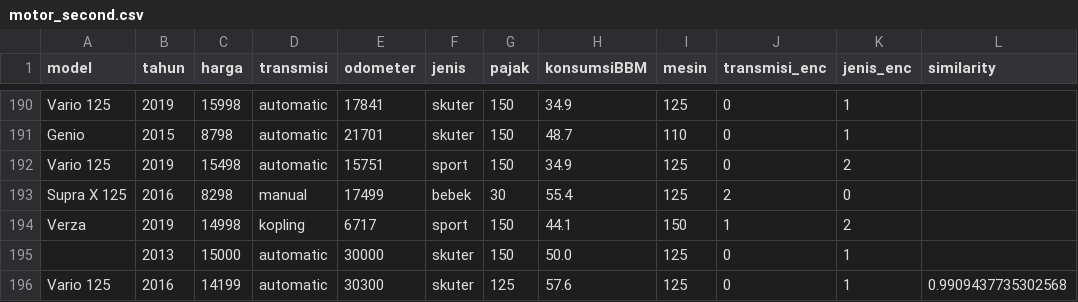
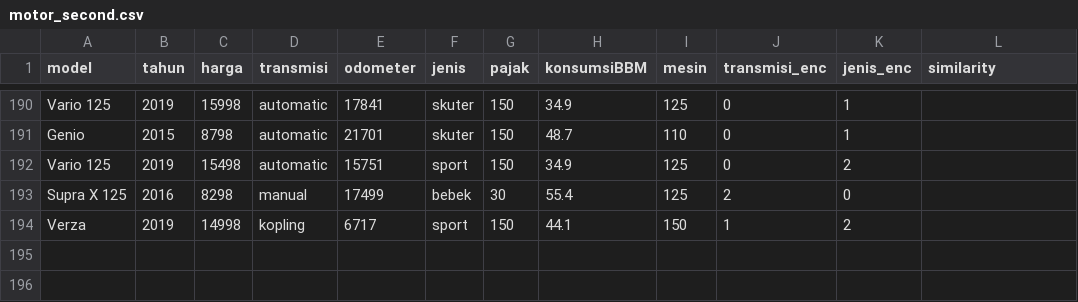
Before and after one commit to pradanadimas534/motorSecond, a CSV file: dataset/motor_second.csv, drawn as a sheet; only a part is shown, gaps mark what is left out.

Commit message:
Remove duplicate entry and clean up dataset in motor_second.csv

```diff
--- a/dataset/motor_second.csv
+++ b/dataset/motor_second.csv
@@ -194,3 +194 @@ model,tahun,harga,transmisi,odometer,jenis,pajak,konsumsiBBM,mesin,transmisi_enc
  Verza,2019,14998,kopling,6717,sport,150,44.1,150,1,2,
-,2013,15000,automatic,30000,skuter,150,50.0,125,0,1,
- Vario 125,2016,14199,automatic,30300,skuter,125,57.6,125,0,1,0.9909437735302568
```
